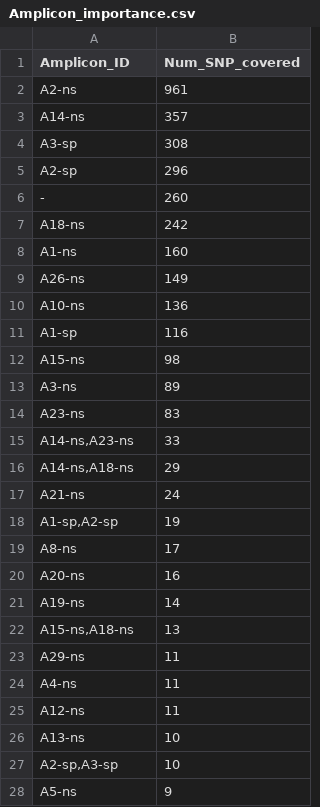
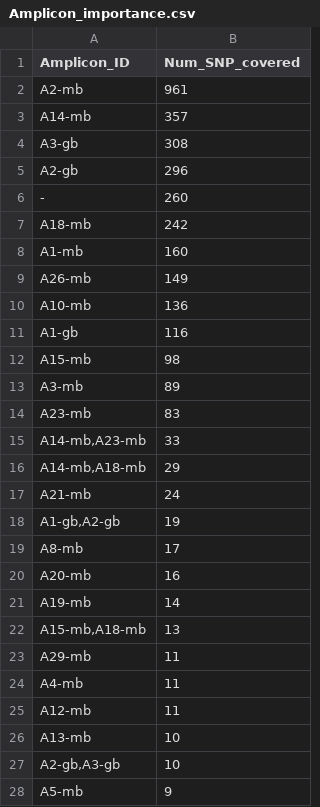
Before and after one commit to linfeng-wang/TOAST, a CSV file: dr_amplicon_design-33/Amplicon_importance.csv, drawn as a sheet; only a part is shown; the diff covers the shown part only.

```diff
--- a/dr_amplicon_design-33/Amplicon_importance.csv
+++ b/dr_amplicon_design-33/Amplicon_importance.csv
@@ -1,28 +1,28 @@
 Amplicon_ID,Num_SNP_covered
-A2-ns,961
-A14-ns,357
-A3-sp,308
-A2-sp,296
+A2-mb,961
+A14-mb,357
+A3-gb,308
+A2-gb,296
 -,260
-A18-ns,242
-A1-ns,160
-A26-ns,149
-A10-ns,136
-A1-sp,116
-A15-ns,98
-A3-ns,89
-A23-ns,83
-"A14-ns,A23-ns",33
-"A14-ns,A18-ns",29
-A21-ns,24
-"A1-sp,A2-sp",19
-A8-ns,17
-A20-ns,16
-A19-ns,14
-"A15-ns,A18-ns",13
-A29-ns,11
-A4-ns,11
-A12-ns,11
-A13-ns,10
-"A2-sp,A3-sp",10
-A5-ns,9
+A18-mb,242
+A1-mb,160
+A26-mb,149
+A10-mb,136
+A1-gb,116
+A15-mb,98
+A3-mb,89
+A23-mb,83
+"A14-mb,A23-mb",33
+"A14-mb,A18-mb",29
+A21-mb,24
+"A1-gb,A2-gb",19
+A8-mb,17
+A20-mb,16
+A19-mb,14
+"A15-mb,A18-mb",13
+A29-mb,11
+A4-mb,11
+A12-mb,11
+A13-mb,10
+"A2-gb,A3-gb",10
+A5-mb,9
```
Also changed, not shown: 13 edited cells elsewhere in this file, dr_amplicon_design-33/Mutation_inclusion.csv, dr_amplicon_design-33/Primer_design.csv, 25 other files.
